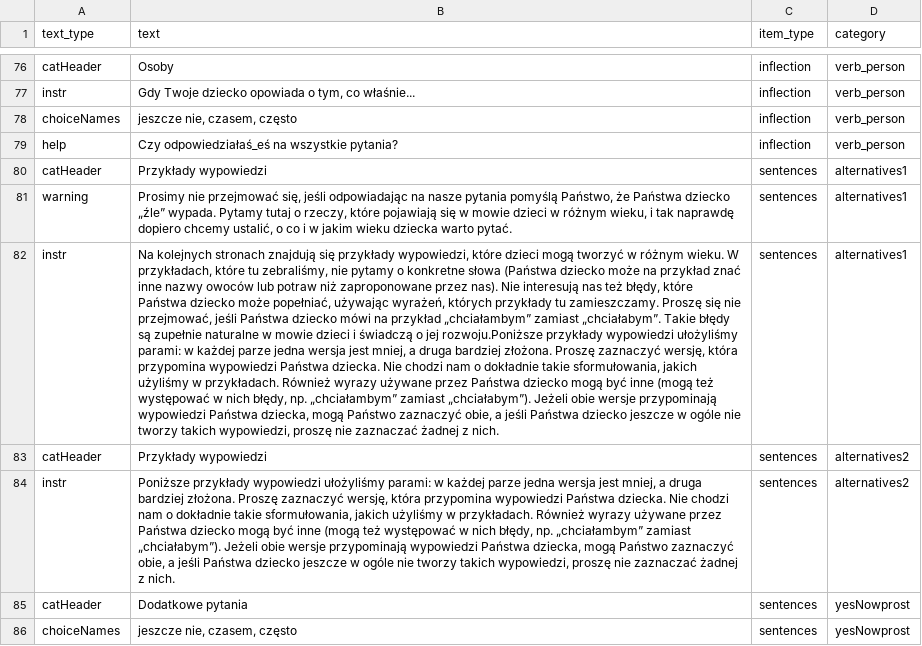
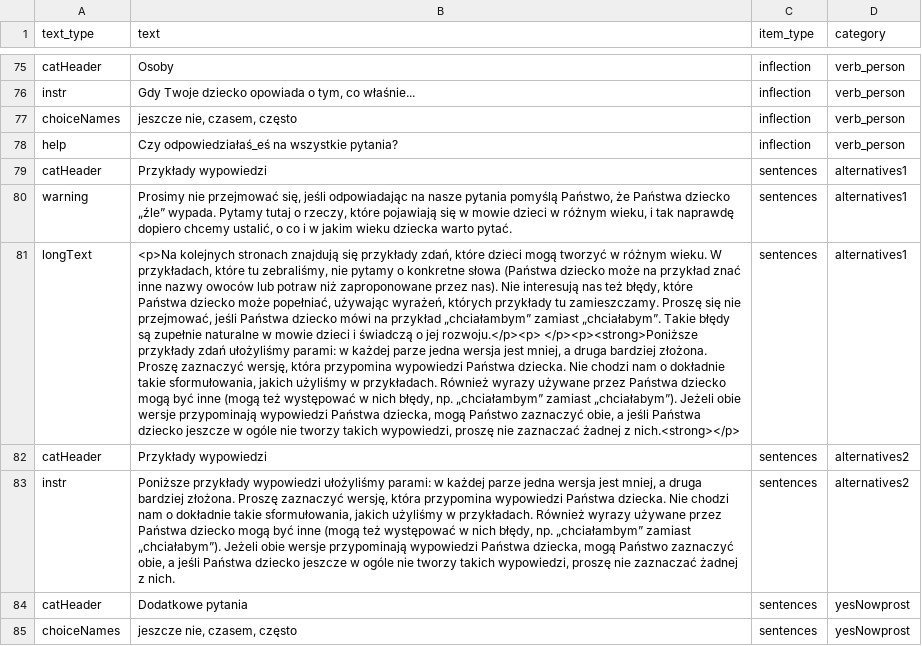
Before and after one commit to pikrol/CDI-online, a CSV file: www/languages/pl/forms/static/ws-gram-p2/translations.csv, drawn as a sheet; only a part is shown, gaps mark what is left out; addresses are those after the commit; the diff covers the shown part only; the diff names each change by its address in the sheet, - before the commit and + after, or states it on an @@ line.

Commit message:
instr to longText

```diff
--- a/www/languages/pl/forms/static/ws-gram-p2/translations.csv
+++ b/www/languages/pl/forms/static/ws-gram-p2/translations.csv
-A81 (text_type): instr
+A81 (text_type): longText
-B81 (text): Na kolejnych stronach znajdują się przykłady wypowiedzi, które dzieci mogą tworzyć w różnym wieku. W przykładach, które tu zebraliśmy, nie pytamy o konkretne słowa (Państwa dziecko może na przykład znać inne nazwy owoców lub potraw niż zaproponowane przez nas). Nie interesują nas też błędy, które Państwa dziecko może popełniać, używając wyrażeń, których przykłady tu zamieszczamy. Proszę się nie przejmować, jeśli Państwa dziecko mówi na przykład „chciałambym” zamiast „chciałabym”. Takie błędy są zupełnie naturalne w mowie dzieci i świadczą o jej rozwoju.Poniższe przykłady wypowiedzi ułożyliśmy parami: w każdej parze jedna wersja jest mniej, a druga bardziej złożona. Proszę zaznaczyć wersję, która przypomina wypowiedzi Państwa dziecka. Nie chodzi nam o dokładnie takie sformułowania, jakich użyliśmy w przykładach. Również wyrazy używane przez Państwa dziecko mogą być inne (mogą też występować w nich błędy, np. „chciałambym” zamiast „chciałabym”). Jeżeli obie wersje przypominają wypowiedzi Państwa dziecka, mogą Państwo zaznaczyć obie, a jeśli Państwa dziecko jeszcze w ogóle nie tworzy takich wypowiedzi, proszę nie zaznaczać żadnej z nich.
+B81 (text): <p>Na kolejnych stronach znajdują się przykłady zdań, które dzieci mogą tworzyć w różnym wieku. W przykładach, które tu zebraliśmy, nie pytamy o konkretne słowa (Państwa dziecko może na przykład znać inne nazwy owoców lub potraw niż zaproponowane przez nas). Nie interesują nas też błędy, które Państwa dziecko może popełniać, używając wyrażeń, których przykłady tu zamieszczamy. Proszę się nie przejmować, jeśli Państwa dziecko mówi na przykład „chciałambym” zamiast „chciałabym”. Takie błędy są zupełnie naturalne w mowie dzieci i świadczą o jej rozwoju.</p><p> </p><p><strong>Poniższe przykłady zdań ułożyliśmy parami: w każdej parze jedna wersja jest mniej, a druga bardziej złożona. Proszę zaznaczyć wersję, która przypomina wypowiedzi Państwa dziecka. Nie chodzi nam o dokładnie takie sformułowania, jakich użyliśmy w przykładach. Również wyrazy używane przez Państwa dziecko mogą być inne (mogą też występować w nich błędy, np. „chciałambym” zamiast „chciałabym”). Jeżeli obie wersje przypominają wypowiedzi Państwa dziecka, mogą Państwo zaznaczyć obie, a jeśli Państwa dziecko jeszcze w ogóle nie tworzy takich wypowiedzi, proszę nie zaznaczać żadnej z nich.<strong></p>
```
Also changed, not shown: 1 removed row and 8 edited cells elsewhere in this file.
